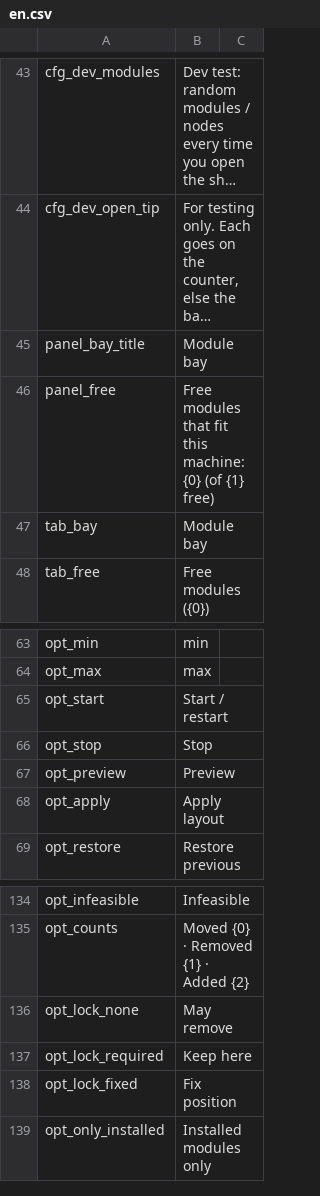
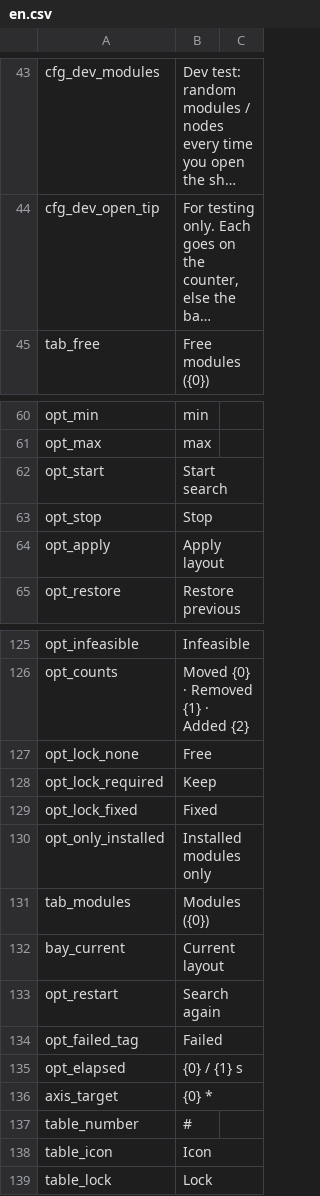
Before and after one commit to Ghostflamez/ModePuzzle_SteamMod, a CSV file: Localization/en.csv, drawn as a sheet; only a part is shown, gaps mark what is left out; long unchanged cells end in …; removed rows and columns are numbered as before the commit, all else as after; the diff covers the shown part only; the diff names each change by its address in the sheet, - before the commit and + after, or states it on an @@ line.

```diff
--- a/Localization/en.csv
+++ b/Localization/en.csv
-row 45: panel_bay_title | Module bay
-row 46: panel_free | Free modules that fit this machine: {0} (of {1} free)
-row 47: tab_bay | Module bay
-B62: Start / restart
+B62: Start search
-row 67: opt_preview | Preview
-B127: May remove
+B127: Free
-B128: Keep here
+B128: Keep
-B129: Fix position
+B129: Fixed
+row 131: tab_modules | Modules ({0})
+row 132: bay_current | Current layout
+row 133: opt_restart | Search again
+row 134: opt_failed_tag | Failed
+row 135: opt_elapsed | {0} / {1} s
+row 136: axis_target | {0} *
+row 137: table_number | #
+row 138: table_icon | Icon
+row 139: table_lock | Lock
```
Also changed, not shown: 5 removed rows and 2 edited cells elsewhere in this file, Localization/zh-Hans.csv, 8 other files.
